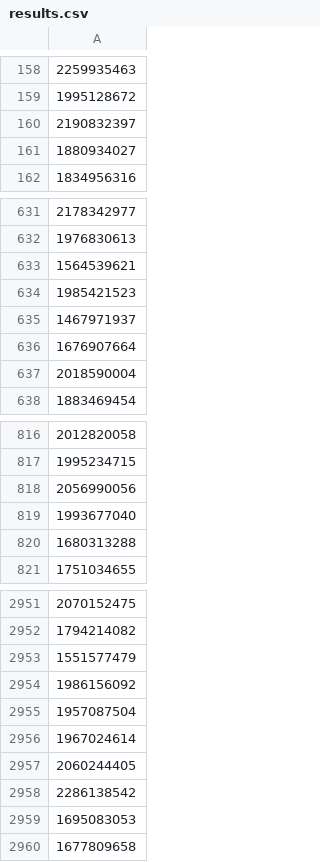
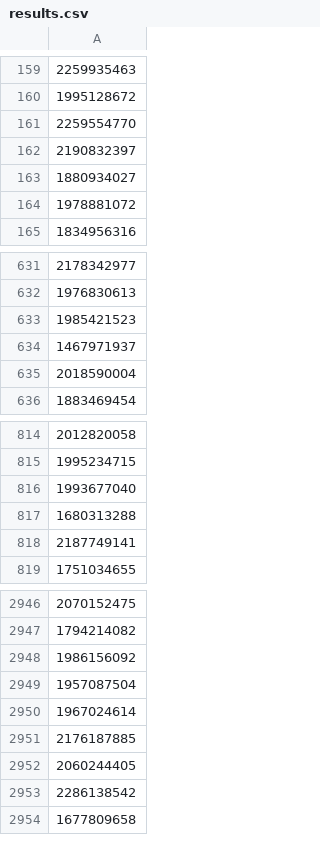
Before and after one commit to cullenwatson/tweet-sentiment, a CSV file: data/results.csv, drawn as a sheet; only a part is shown, gaps mark what is left out; the diff covers the shown part only.

```diff
--- a/data/results.csv
+++ b/data/results.csv
@@ -159,4 +160,6 @@
 1995128672
+2259554770
 2190832397
 1880934027
+1978881072
 1834956316
@@ -632,6 +632,4 @@
 1976830613
-1564539621
 1985421523
 1467971937
-1676907664
 2018590004
@@ -817,5 +815,5 @@
 1995234715
-2056990056
 1993677040
 1680313288
+2187749141
 1751034655
@@ -2952,3 +2947,2 @@
 1794214082
-1551577479
 1986156092
@@ -2956,5 +2950,5 @@
 1967024614
+2176187885
 2060244405
 2286138542
-1695083053
 1677809658
```
Also changed, not shown: 27 added rows and 31 removed rows elsewhere in this file, 19 other files.
